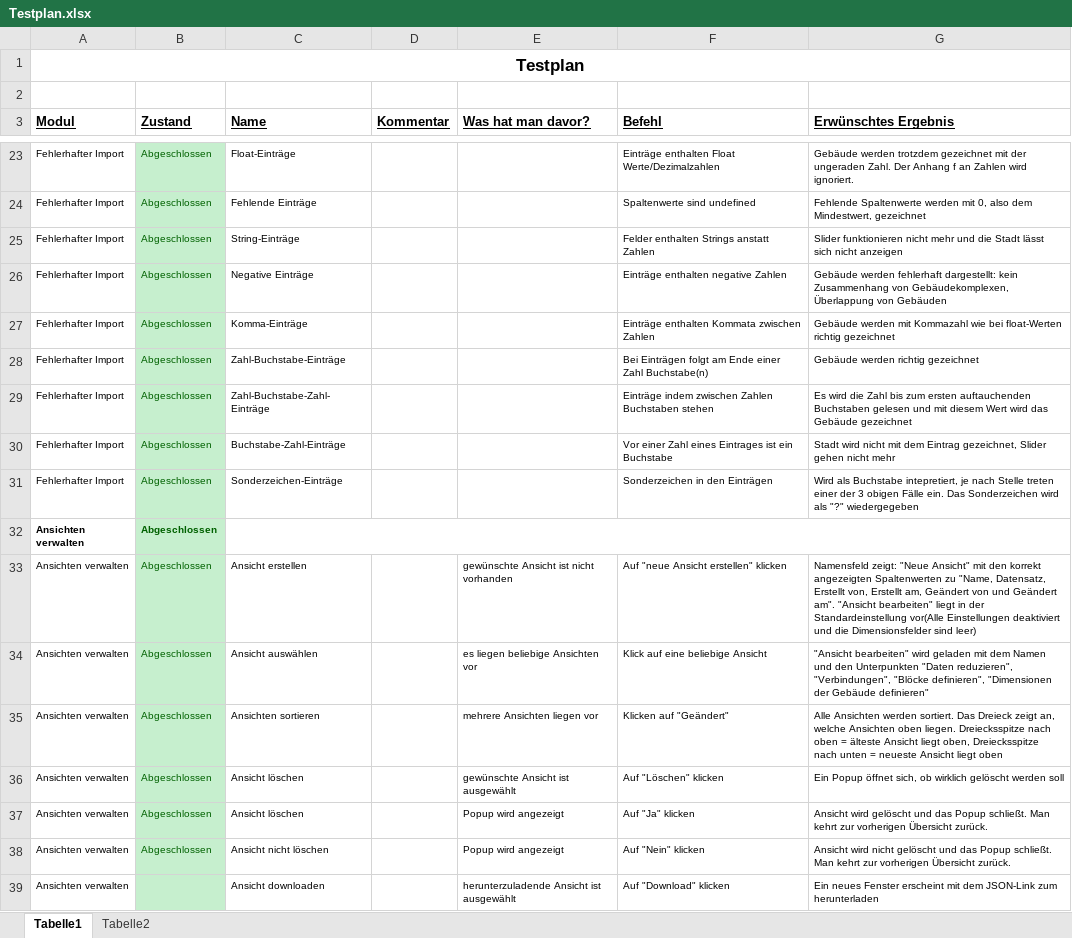
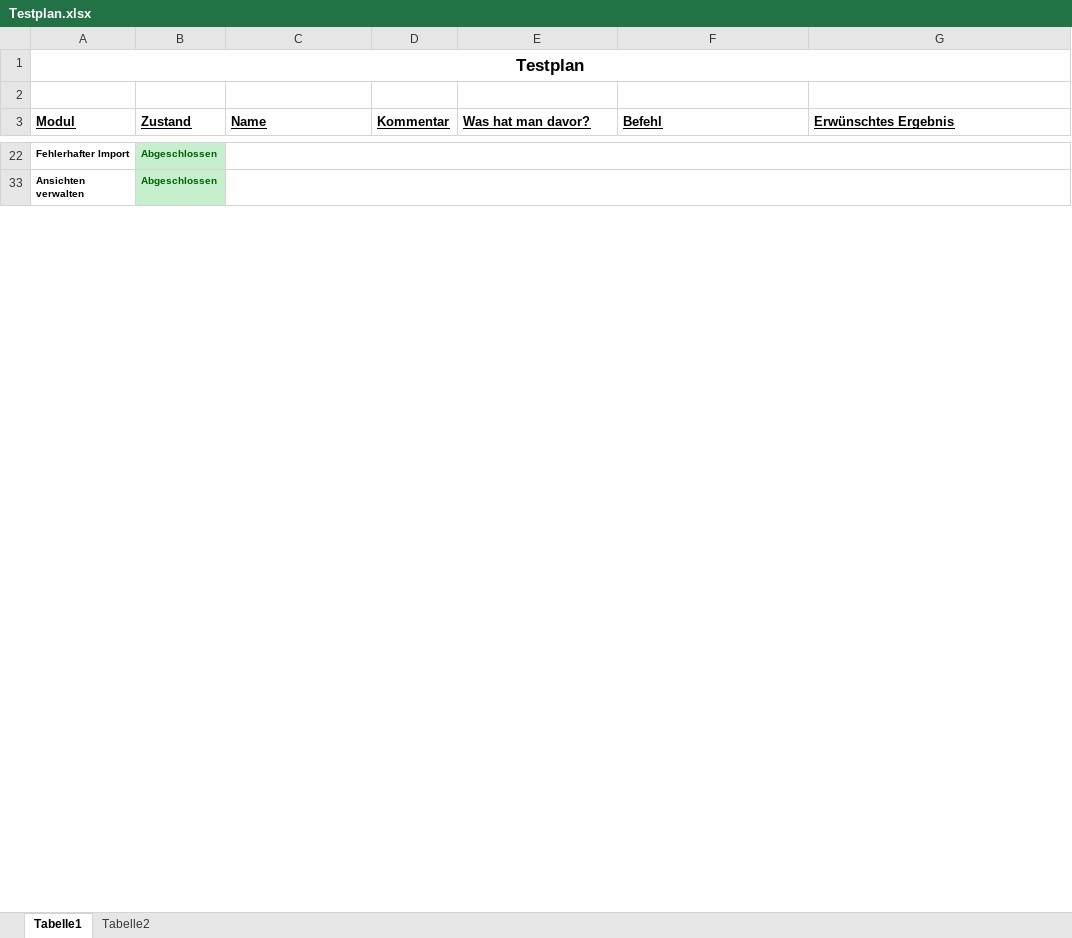
Before and after one commit to Data-City/client, an Excel workbook: Testplan.xlsx, sheet Tabelle1, drawn as a sheet; only a part is shown, gaps mark what is left out; values as stored, in another font and other column widths than the file's, no borders; removed rows and columns are numbered as before the commit, all else as after; the diff covers the shown part only; the diff names each change by its address in the sheet, - before the commit and + after, or states it on an @@ line.

Commit message:
Formatierung und Schreibweise des Testplans verbessert, manches rausgenommen. Aktualisierung des Inhalts folgt

```diff
--- a/Testplan.xlsx (sheet Tabelle1)
+++ b/Testplan.xlsx (sheet Tabelle1)
-A22:B22 bold: off
+A22:B22 bold: on
-C22 (Name): Float-Einträge
+C22 (Name): (empty)
+C22:G22 merged
-F22 (Befehl): Einträge enthalten Float Werte/Dezimalzahlen
+F22 (Befehl): (empty)
-G22 (Erwünschtes Ergebnis): Gebäude werden trotzdem gezeichnet mit der ungeraden Zahl. Der Anhang f an Zahlen wird ignoriert.
+G22 (Erwünschtes Ergebnis): (empty)
@@ row 24 hidden: Fehlerhafter Import | Abgeschlossen | Fehlende Einträge |  |  | Spaltenwerte sind undefined | Fehlende Spaltenwerte werden mit 0, also dem Mindestwert, gezeichnet @@
@@ row 25 hidden: Fehlerhafter Import | Abgeschlossen | String-Einträge |  |  | Felder enthalten Strings anstatt Zahlen | Slider funktionieren nicht mehr und die Stadt lässt sich nicht anzeigen @@
@@ row 26 hidden: Fehlerhafter Import | Abgeschlossen | Negative Einträge |  |  | Einträge enthalten negative Zahlen | Gebäude werden fehlerhaft dargestellt: kein Zusammenhang von Gebäudekomplexen, Überlappung von Gebäuden @@
@@ row 27 hidden: Fehlerhafter Import | Abgeschlossen | Komma-Einträge |  |  | Einträge enthalten Kommata zwischen Zahlen | Gebäude werden mit Kommazahl wie bei float-Werten richtig gezeichnet @@
@@ row 28 hidden: Fehlerhafter Import | Abgeschlossen | Zahl-Buchstabe-Einträge |  |  | Bei Einträgen folgt am Ende einer Zahl Buchstabe(n) | Gebäude werden richtig gezeichnet @@
-row 29: Fehlerhafter Import | Abgeschlossen | Zahl-Buchstabe-Zahl-Einträge |  |  | Einträge indem zwischen Zahlen Buchstaben stehen | Es wird die Zahl bis zum ersten auftauchenden Buchstaben gelesen und mit diesem Wert wird das Gebäude gezeichnet
@@ row 30 hidden: Fehlerhafter Import | Abgeschlossen | Buchstabe-Zahl-Einträge |  |  | Vor einer Zahl eines Eintrages ist ein Buchstabe | Stadt wird nicht mit dem Eintrag gezeichnet, Slider gehen nicht mehr @@
@@ row 31 hidden: Fehlerhafter Import | Abgeschlossen | Sonderzeichen-Einträge |  |  | Sonderzeichen in den Einträgen | Wird als Buchstabe intepretiert, je nach Stelle treten einer der 3 obigen Fälle ein. Das Sonderzeichen wird als "?" wiedergegeben @@
@@ row 33 hidden: Ansichten verwalten | Abgeschlossen | Ansicht erstellen |  | gewünschte Ansicht ist nicht vorhanden | Auf "neue Ansicht erstellen" klicken | Namensfeld zeigt: "Neue Ansicht" mit den korrekt angezeigten Spaltenwerten zu "Name, Datensatz, Erstellt von, Erstellt am, Geändert von und Geändert am". "Ansicht bearbeiten" liegt in der Standardeinstellung vor(Alle Einstellungen deaktiviert und die Dimensionsfelder sind leer) @@
@@ row 34 hidden: Ansichten verwalten | Abgeschlossen | Ansicht auswählen |  | es liegen beliebige Ansichten vor | Klick auf eine beliebige Ansicht | "Ansicht bearbeiten" wird geladen mit dem Namen und den Unterpunkten "Daten reduzieren", "Verbindungen", "Blöcke definieren", "Dimensionen der Gebäude definieren" @@
@@ row 35 hidden: Ansichten verwalten | Abgeschlossen | Ansichten sortieren |  | mehrere Ansichten liegen vor | Klicken auf "Geändert" | Alle Ansichten werden sortiert. Das Dreieck zeigt an, welche Ansichten oben liegen. Dreiecksspitze nach oben = älteste Ansicht liegt oben, Dreiecksspitze nach unten = neueste Ansicht liegt oben @@
@@ row 36 hidden: Ansichten verwalten | Abgeschlossen | Ansicht löschen |  | gewünschte Ansicht ist ausgewählt | Auf "Löschen" klicken | Ein Popup öffnet sich, ob wirklich gelöscht werden soll @@
@@ row 37 hidden: Ansichten verwalten | Abgeschlossen | Ansicht löschen |  | Popup wird angezeigt | Auf "Ja" klicken | Ansicht wird gelöscht und das Popup schließt. Man kehrt zur vorherigen Übersicht zurück. @@
@@ row 38 hidden: Ansichten verwalten | Abgeschlossen | Ansicht nicht löschen |  | Popup wird angezeigt | Auf "Nein" klicken | Ansicht wird nicht gelöscht und das Popup schließt. Man kehrt zur vorherigen Übersicht zurück. @@
-row 39: Ansichten verwalten |  | Ansicht downloaden |  | herunterzuladende Ansicht ist ausgewählt | Auf "Download" klicken | Ein neues Fenster erscheint mit dem JSON-Link zum herunterladen
```
Also changed, not shown: 4 removed rows, 81 hidden or unhidden rows and merged cells elsewhere in this sheet, hidden cells.
